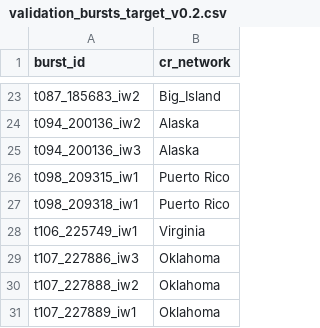
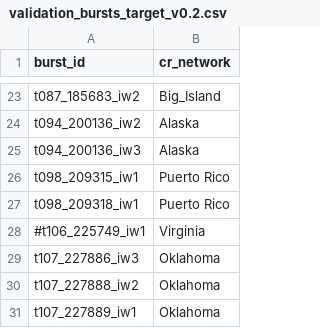
Before and after one commit to OPERA-Cal-Val/calval-CSLC, a CSV file: validation_data/validation_bursts_target_v0.2.csv, drawn as a sheet; only a part is shown, gaps mark what is left out.

Commit message:
Updated validation table for target calval sites.

```diff
--- a/validation_data/validation_bursts_target_v0.2.csv
+++ b/validation_data/validation_bursts_target_v0.2.csv
@@ -27,3 +27,3 @@ t098_209315_iw1,Puerto Rico
 t098_209318_iw1,Puerto Rico
-t106_225749_iw1,Virginia
+#t106_225749_iw1,Virginia
 t107_227886_iw3,Oklahoma
```
